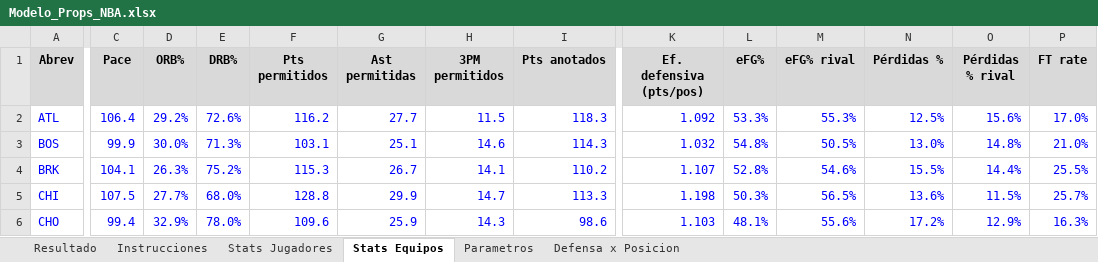
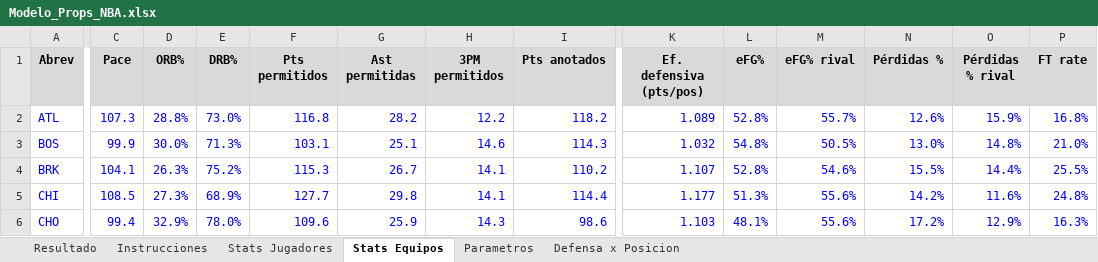
Before and after one commit to emorales24c-wq/budget-, an Excel workbook: nba/Modelo_Props_NBA.xlsx, sheet Stats Equipos, drawn as a sheet; only a part is shown, gaps mark what is left out; values as stored, in another font and other column widths than the file's, no borders; the diff covers the shown part only; the diff names each change by its address in the sheet, - before the commit and + after, or states it on an @@ line.

```diff
--- a/nba/Modelo_Props_NBA.xlsx (sheet Stats Equipos)
+++ b/nba/Modelo_Props_NBA.xlsx (sheet Stats Equipos)
-C2 (Pace): 106.4
+C2 (Pace): 107.3
-D2 (ORB%): 29.2%
+D2 (ORB%): 28.8%
-E2 (DRB%): 72.6%
+E2 (DRB%): 73.0%
-F2 (Pts permitidos): 116.2
+F2 (Pts permitidos): 116.8
-G2 (Ast permitidas): 27.7
+G2 (Ast permitidas): 28.2
-H2 (3PM permitidos): 11.5
+H2 (3PM permitidos): 12.2
-I2 (Pts anotados): 118.3
+I2 (Pts anotados): 118.2
-K2 (Ef. defensiva (pts/pos)): 1.092
+K2 (Ef. defensiva (pts/pos)): 1.089
-L2 (eFG%): 53.3%
+L2 (eFG%): 52.8%
-M2 (eFG% rival): 55.3%
+M2 (eFG% rival): 55.7%
-N2 (Pérdidas %): 12.5%
+N2 (Pérdidas %): 12.6%
-O2 (Pérdidas % rival): 15.6%
+O2 (Pérdidas % rival): 15.9%
-P2 (FT rate): 17.0%
+P2 (FT rate): 16.8%
-C5 (Pace): 107.5
+C5 (Pace): 108.5
-D5 (ORB%): 27.7%
+D5 (ORB%): 27.3%
-E5 (DRB%): 68.0%
+E5 (DRB%): 68.9%
-F5 (Pts permitidos): 128.8
+F5 (Pts permitidos): 127.7
-G5 (Ast permitidas): 29.9
+G5 (Ast permitidas): 29.8
-H5 (3PM permitidos): 14.7
+H5 (3PM permitidos): 14.1
-I5 (Pts anotados): 113.3
+I5 (Pts anotados): 114.4
-K5 (Ef. defensiva (pts/pos)): 1.198
+K5 (Ef. defensiva (pts/pos)): 1.177
-L5 (eFG%): 50.3%
+L5 (eFG%): 51.3%
-M5 (eFG% rival): 56.5%
+M5 (eFG% rival): 55.6%
-N5 (Pérdidas %): 13.6%
+N5 (Pérdidas %): 14.2%
-O5 (Pérdidas % rival): 11.5%
+O5 (Pérdidas % rival): 11.6%
-P5 (FT rate): 25.7%
+P5 (FT rate): 24.8%
```
Also changed, not shown: 324 edited cells elsewhere in this sheet, sheet Stats Jugadores, sheet Defensa x Posicion, sheet Resultado, 12 other files.
